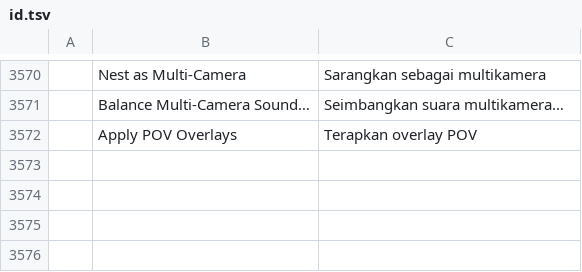
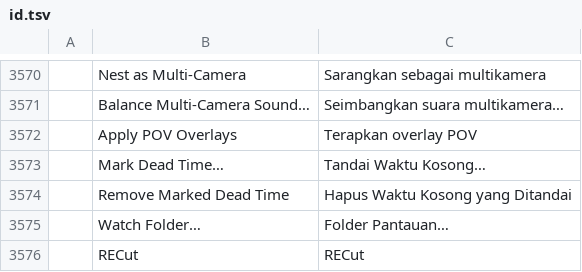
Before and after one commit to Foxnoxxx/filmcraft, a TSV file: crates/ui-egui/src/i18n/id.tsv, drawn as a sheet; only a part is shown, gaps mark what is left out.

```diff
--- a/crates/ui-egui/src/i18n/id.tsv
+++ b/crates/ui-egui/src/i18n/id.tsv
@@ -3572 +3572,5 @@
 	Apply POV Overlays	Terapkan overlay POV
+	Mark Dead Time…	Tandai Waktu Kosong…
+	Remove Marked Dead Time	Hapus Waktu Kosong yang Ditandai
+	Watch Folder…	Folder Pantauan…
+	RECut	RECut
```
Also changed, not shown: crates/ui-egui/src/i18n/es.tsv, crates/ui-egui/src/i18n/fr.tsv, 21 other files.
